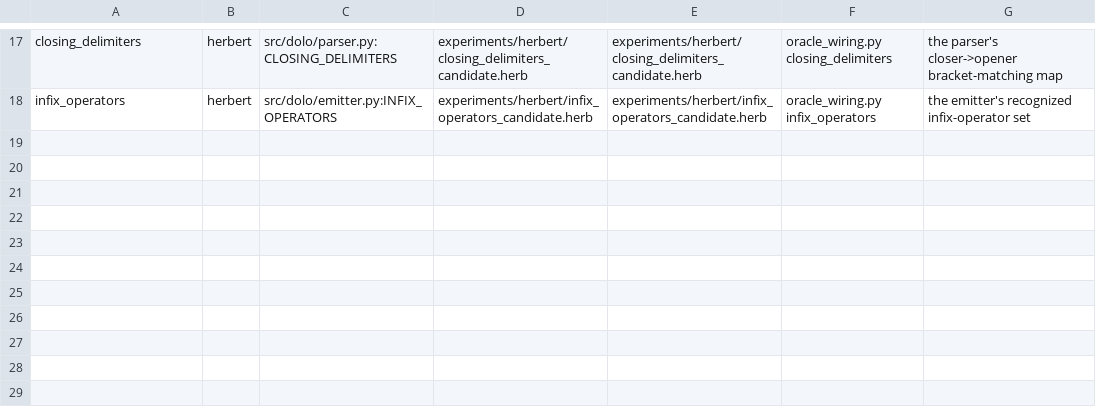
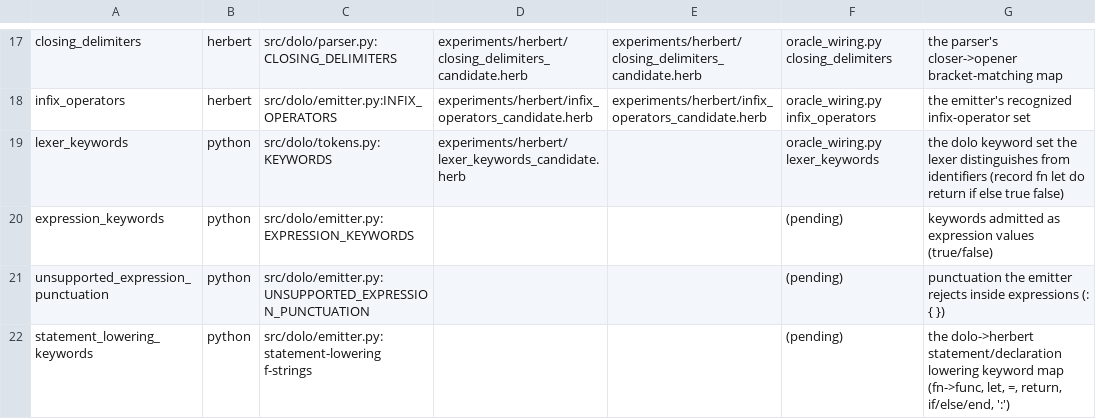
Before and after one commit to CommonHerb/dolo, a TSV file: docs/sovereignty/ledger.tsv, drawn as a sheet; only a part is shown, gaps mark what is left out.

```diff
--- a/docs/sovereignty/ledger.tsv
+++ b/docs/sovereignty/ledger.tsv
@@ -18 +18,5 @@ closing_delimiters	herbert	src/dolo/parser.py:CLOSING_DELIMITERS	experiments/her
 infix_operators	herbert	src/dolo/emitter.py:INFIX_OPERATORS	experiments/herbert/infix_operators_candidate.herb	experiments/herbert/infix_operators_candidate.herb	oracle_wiring.py infix_operators	the emitter's recognized infix-operator set
+lexer_keywords	python	src/dolo/tokens.py:KEYWORDS	experiments/herbert/lexer_keywords_candidate.herb		oracle_wiring.py lexer_keywords	the dolo keyword set the lexer distinguishes from identifiers (record fn let do return if else true false)
+expression_keywords	python	src/dolo/emitter.py:EXPRESSION_KEYWORDS			(pending)	keywords admitted as expression values (true/false)
+unsupported_expression_punctuation	python	src/dolo/emitter.py:UNSUPPORTED_EXPRESSION_PUNCTUATION			(pending)	punctuation the emitter rejects inside expressions (: { })
+statement_lowering_keywords	python	src/dolo/emitter.py:statement-lowering f-strings			(pending)	the dolo->herbert statement/declaration lowering keyword map (fn->func, let, =, return, if/else/end, ':')
```
Also changed, not shown: 5 other files.
